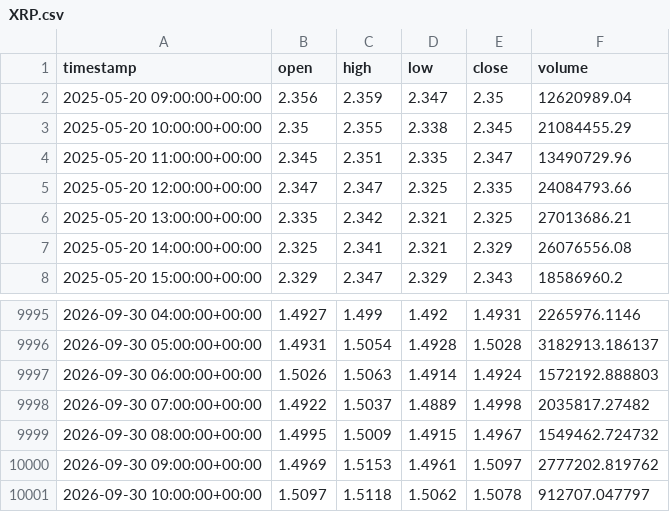
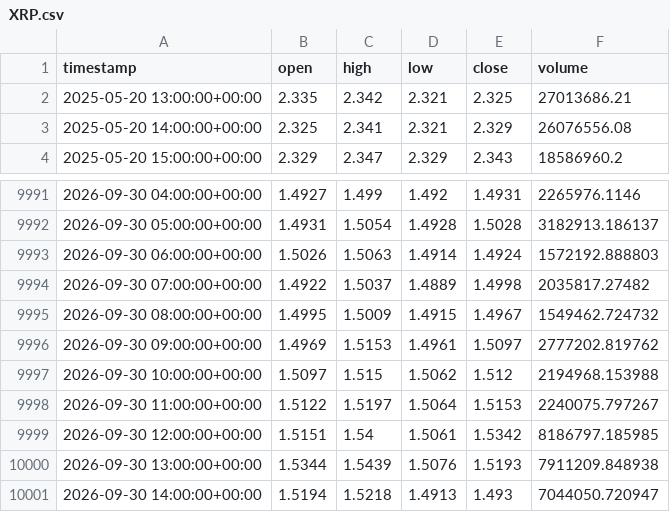
Before and after one commit to punkgenius84/Waynes-World-XRP-Bot, a CSV file: history/XRP.csv, drawn as a sheet; only a part is shown, gaps mark what is left out.

```diff
--- a/history/XRP.csv
+++ b/history/XRP.csv
@@ -1,6 +1,2 @@
 timestamp,open,high,low,close,volume
-2025-05-20 09:00:00+00:00,2.356,2.359,2.347,2.35,12620989.04
-2025-05-20 10:00:00+00:00,2.35,2.355,2.338,2.345,21084455.29
-2025-05-20 11:00:00+00:00,2.345,2.351,2.335,2.347,13490729.96
-2025-05-20 12:00:00+00:00,2.347,2.347,2.325,2.335,24084793.66
 2025-05-20 13:00:00+00:00,2.335,2.342,2.321,2.325,27013686.21
@@ -10000,2 +9996,6 @@ timestamp,open,high,low,close,volume
 2026-09-30 09:00:00+00:00,1.4969,1.5153,1.4961,1.5097,2777202.819762
-2026-09-30 10:00:00+00:00,1.5097,1.5118,1.5062,1.5078,912707.047797
+2026-09-30 10:00:00+00:00,1.5097,1.515,1.5062,1.512,2194968.153988
+2026-09-30 11:00:00+00:00,1.5122,1.5197,1.5064,1.5153,2240075.797267
+2026-09-30 12:00:00+00:00,1.5151,1.54,1.5061,1.5342,8186797.185985
+2026-09-30 13:00:00+00:00,1.5344,1.5439,1.5076,1.5193,7911209.848938
+2026-09-30 14:00:00+00:00,1.5194,1.5218,1.4913,1.493,7044050.720947
```
